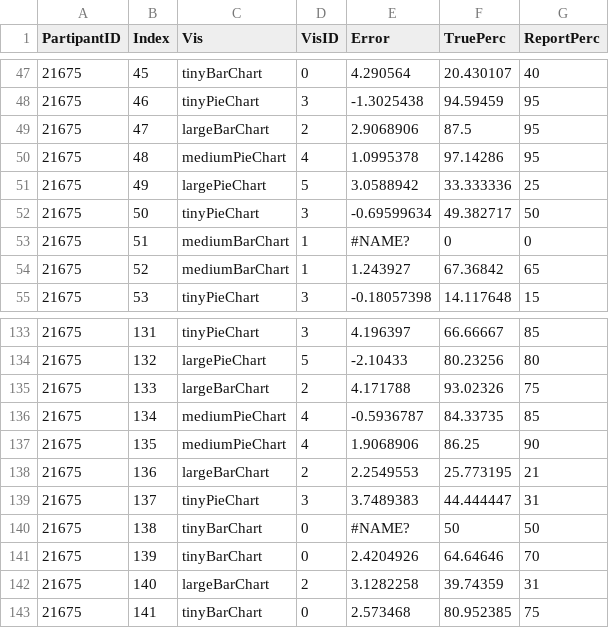
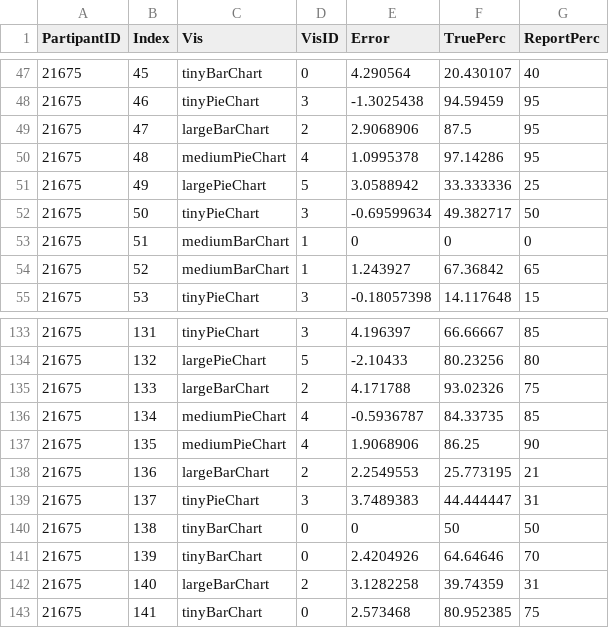
Before and after one commit to alictai/viz, a CSV file: a5/Lab_Experiment/data/Kirk.csv, drawn as a sheet; only a part is shown, gaps mark what is left out.

```diff
--- a/a5/Lab_Experiment/data/Kirk.csv
+++ b/a5/Lab_Experiment/data/Kirk.csv
@@ -52,3 +52,3 @@ PartipantID,Index,Vis,VisID,Error,TruePerc,ReportPerc
 21675,50,tinyPieChart,3,-0.69599634,49.382717,50
-21675,51,mediumBarChart,1,#NAME?,0,0
+21675,51,mediumBarChart,1,0,0,0
 21675,52,mediumBarChart,1,1.243927,67.36842,65
@@ -139,3 +139,3 @@ PartipantID,Index,Vis,VisID,Error,TruePerc,ReportPerc
 21675,137,tinyPieChart,3,3.7489383,44.444447,31
-21675,138,tinyBarChart,0,#NAME?,50,50
+21675,138,tinyBarChart,0,0,50,50
 21675,139,tinyBarChart,0,2.4204926,64.64646,70
```
Also changed, not shown: a5/Lab_Experiment/data/Ali.csv, a5/Lab_Experiment/data/Jake.csv, 2 other files.
